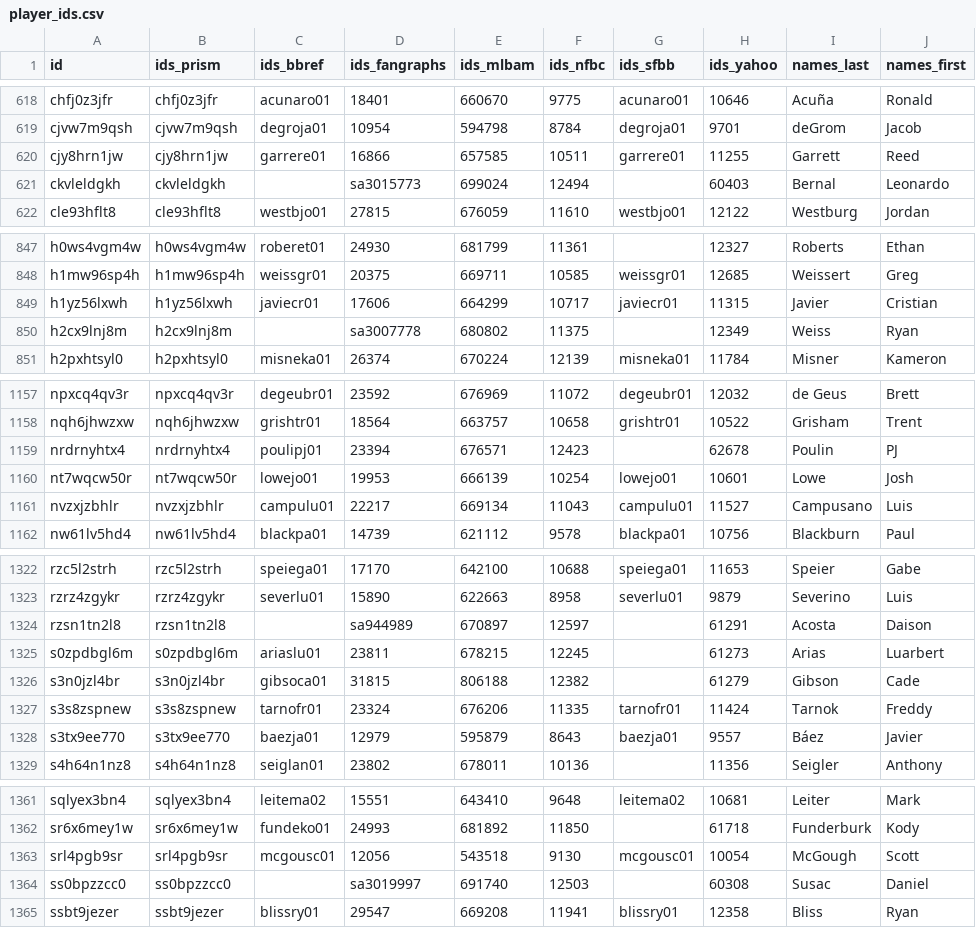
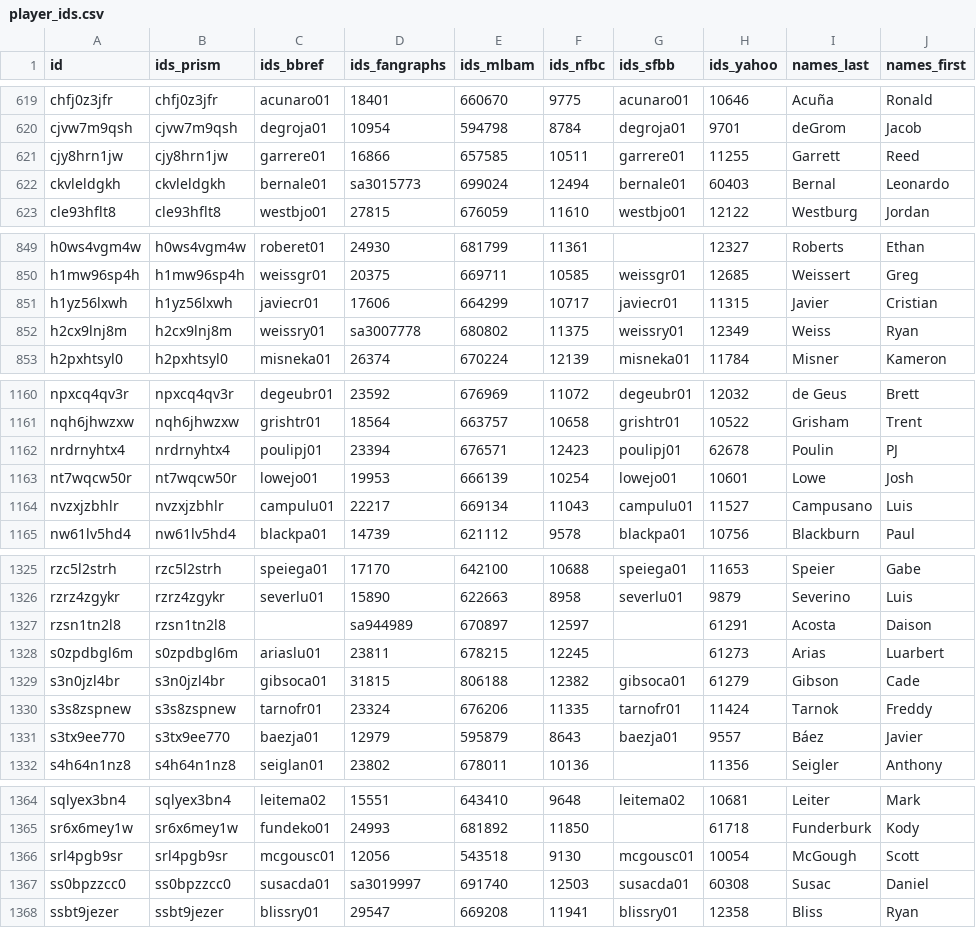
Before and after one commit to StatsVine/prism-registry, a CSV file: exports/mlb/player_ids/player_ids.csv, drawn as a sheet; only a part is shown, gaps mark what is left out; addresses are those after the commit; the diff covers the shown part only; the diff names each change by its address in the sheet, - before the commit and + after, or states it on an @@ line.

```diff
--- a/exports/mlb/player_ids/player_ids.csv
+++ b/exports/mlb/player_ids/player_ids.csv
-C622 (ids_bbref): (empty)
+C622 (ids_bbref): bernale01
-G622 (ids_sfbb): (empty)
+G622 (ids_sfbb): bernale01
-C852 (ids_bbref): (empty)
+C852 (ids_bbref): weissry01
-G852 (ids_sfbb): (empty)
+G852 (ids_sfbb): weissry01
-G1162 (ids_sfbb): (empty)
+G1162 (ids_sfbb): poulipj01
-G1329 (ids_sfbb): (empty)
+G1329 (ids_sfbb): gibsoca01
-C1367 (ids_bbref): (empty)
+C1367 (ids_bbref): susacda01
-G1367 (ids_sfbb): (empty)
+G1367 (ids_sfbb): susacda01
```
Also changed, not shown: 4 added rows and 4 edited cells elsewhere in this file, exports/mlb/players_mlb_profile/players_mlb_profile.csv, exports/mlb/players_mlb_roster/players_mlb_roster.csv, 45 other files.
